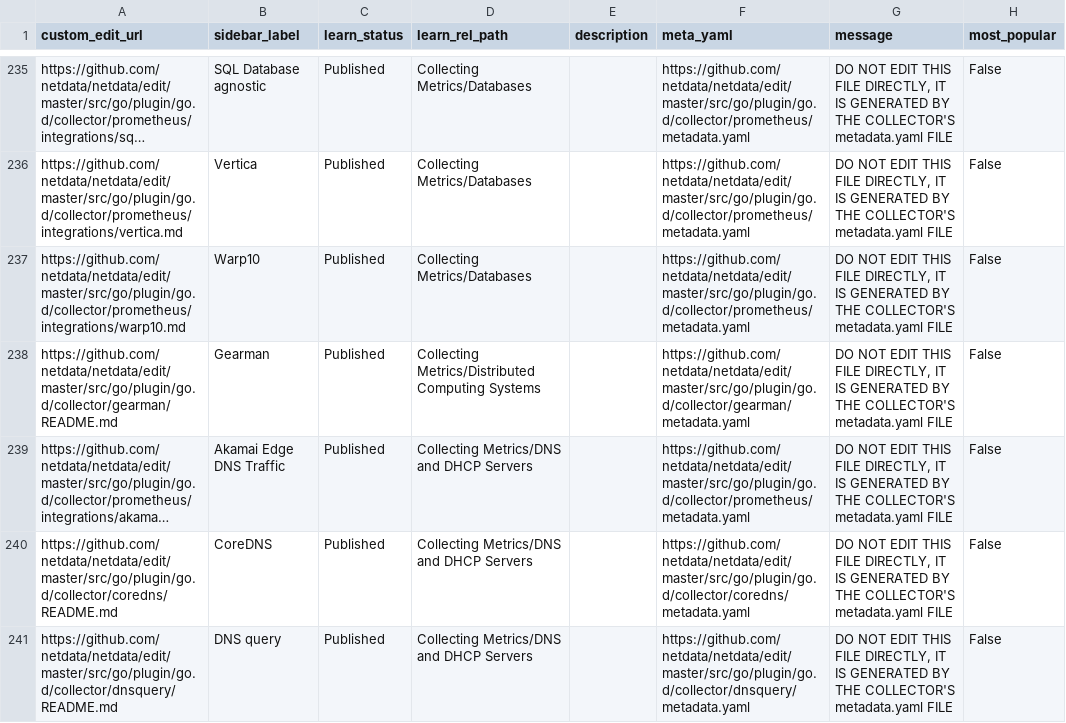
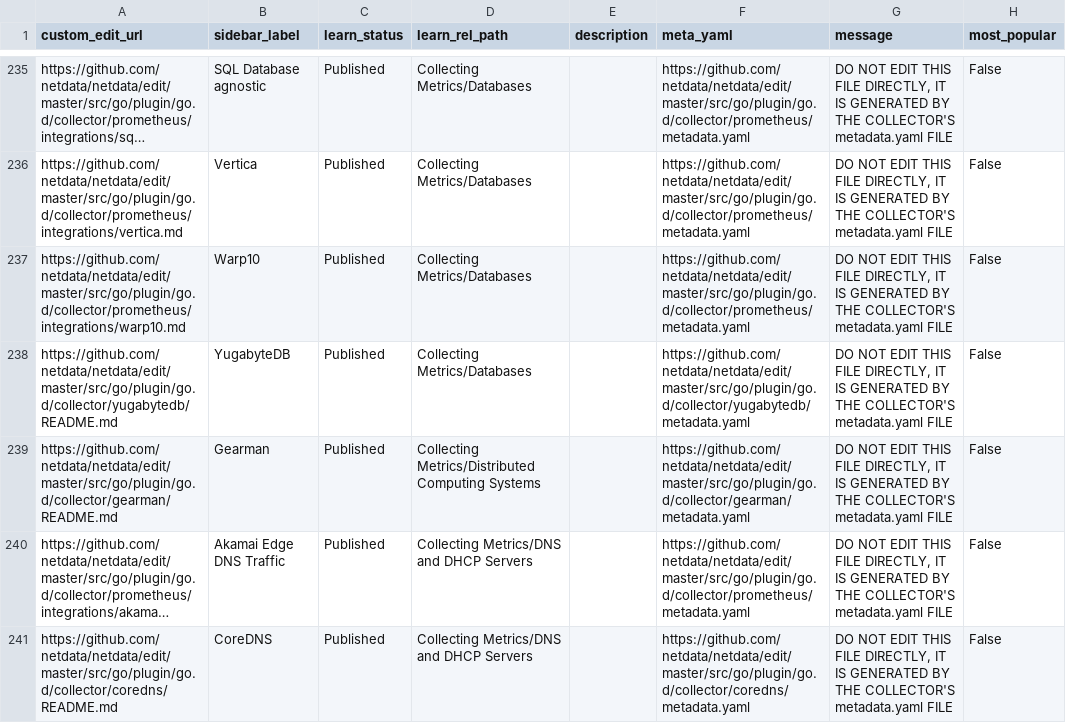
Before and after one commit to netdata/learn, a TSV file: ingest/generated_map.tsv, drawn as a sheet; only a part is shown, gaps mark what is left out; the shorter side is filled out with more unchanged rows; long unchanged cells end in ….

```diff
--- a/ingest/generated_map.tsv
+++ b/ingest/generated_map.tsv
@@ -237,2 +237,3 @@ https://github.com/netdata/netdata/edit/master/src/go/plugin/go.d/collector/prom
 https://github.com/netdata/netdata/edit/master/src/go/plugin/go.d/collector/prometheus/integrations/warp10.md	Warp10	Published	Collecting Metrics/Databases		https://github.com/netdata/netdata/edit/master/src/go/plugin/go.d/collector/prometheus/metadata.yaml	DO NOT EDIT THIS FILE DIRECTLY, IT IS GENERATED BY THE COLLECTOR'S metadata.yaml FILE	False
+https://github.com/netdata/netdata/edit/master/src/go/plugin/go.d/collector/yugabytedb/README.md	YugabyteDB	Published	Collecting Metrics/Databases		https://github.com/netdata/netdata/edit/master/src/go/plugin/go.d/collector/yugabytedb/metadata.yaml	DO NOT EDIT THIS FILE DIRECTLY, IT IS GENERATED BY THE COLLECTOR'S metadata.yaml FILE	False
 https://github.com/netdata/netdata/edit/master/src/go/plugin/go.d/collector/gearman/README.md	Gearman	Published	Collecting Metrics/Distributed Computing Systems		https://github.com/netdata/netdata/edit/master/src/go/plugin/go.d/collector/gearman/metadata.yaml	DO NOT EDIT THIS FILE DIRECTLY, IT IS GENERATED BY THE COLLECTOR'S metadata.yaml FILE	False
```
Also changed, not shown: ingest/one_commit_back_file-dict.tsv, 5 other files.
